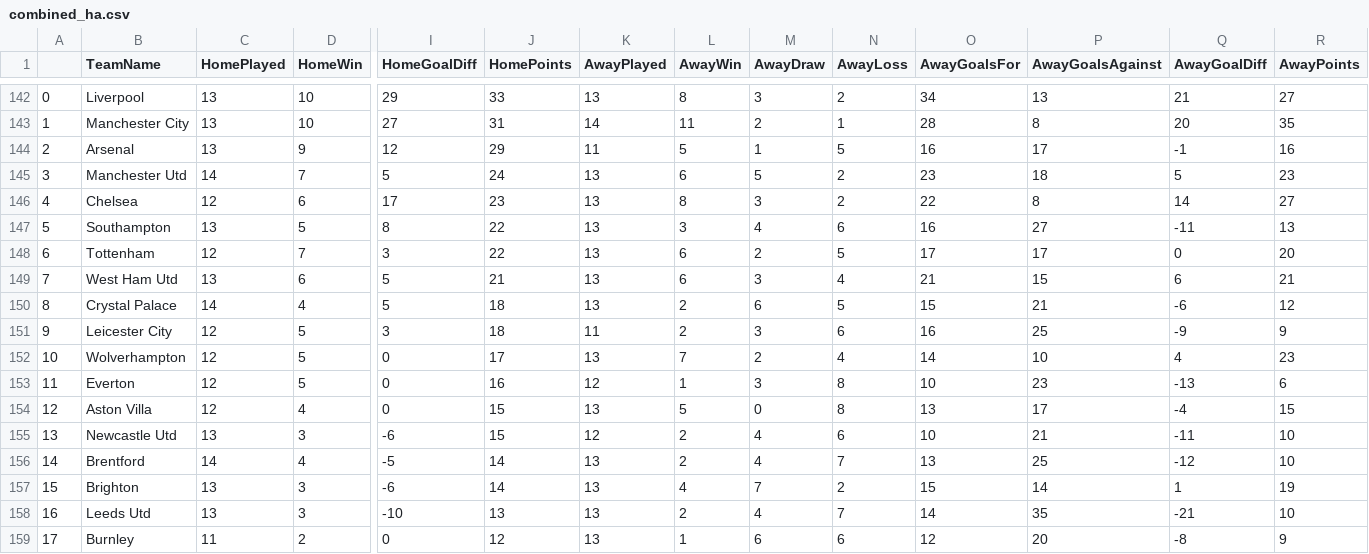
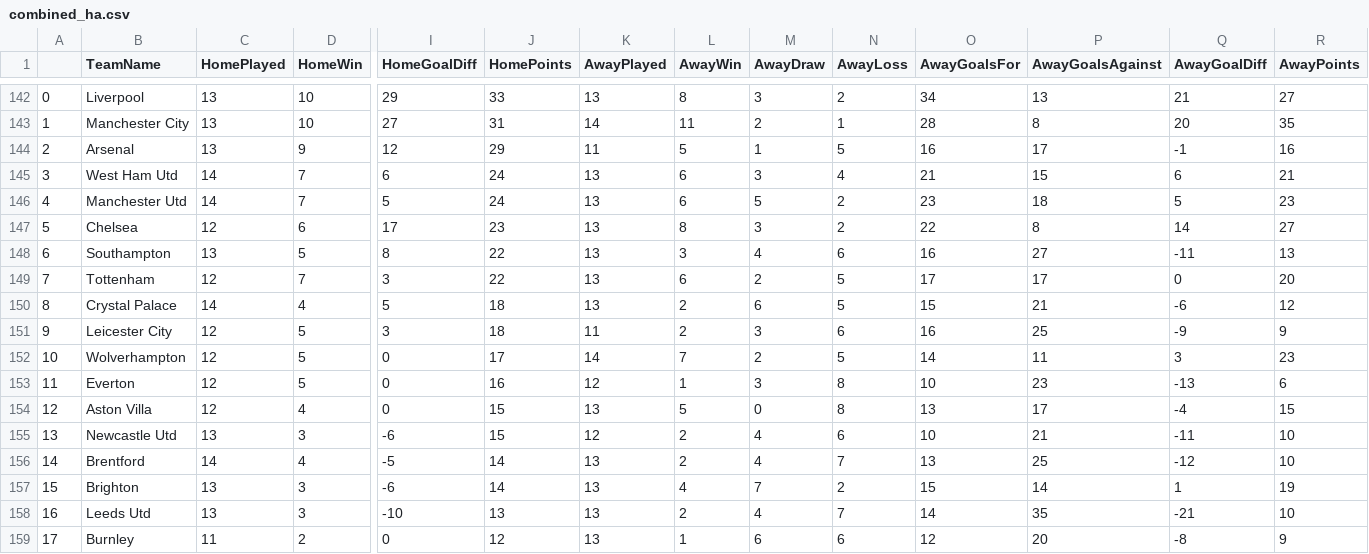
Before and after one commit to Devin-Hite/home-field-predictor, a CSV file: Data/home_away_data/combined_ha.csv, drawn as a sheet; only a part is shown, gaps mark what is left out; removed rows and columns are numbered as before the commit, all else as after; rows hold the shown columns only; the diff names each change by its address in the sheet, - before the commit and + after, or states it on an @@ line.

```diff
--- a/Data/home_away_data/combined_ha.csv
+++ b/Data/home_away_data/combined_ha.csv
+row 145: 3 | West Ham Utd | 14 | 7 | 6 | 24 | 13 | 6 | 3 | 4 | 21 | 15 | 6 | 21
@@ column A renumbered between rows 146 and 149 @@
-row 149: 7 | West Ham Utd | 13 | 6 | 5 | 21 | 13 | 6 | 3 | 4 | 21 | 15 | 6 | 21
-K152 (AwayPlayed): 13
+K152 (AwayPlayed): 14
-N152 (AwayLoss): 4
+N152 (AwayLoss): 5
-P152 (AwayGoalsAgainst): 10
+P152 (AwayGoalsAgainst): 11
-Q152 (AwayGoalDiff): 4
+Q152 (AwayGoalDiff): 3
```
Also changed, not shown: Data/home_away_data/21_22.csv, 10 other files.
